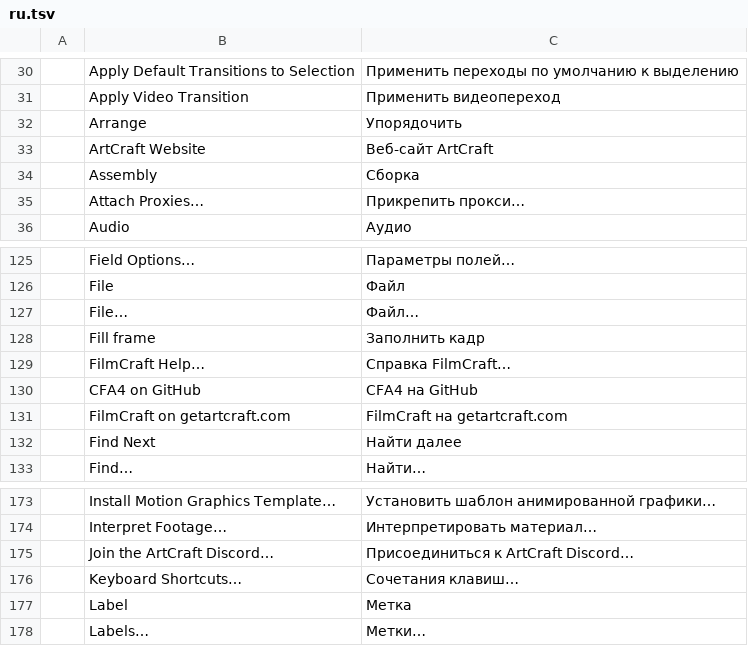
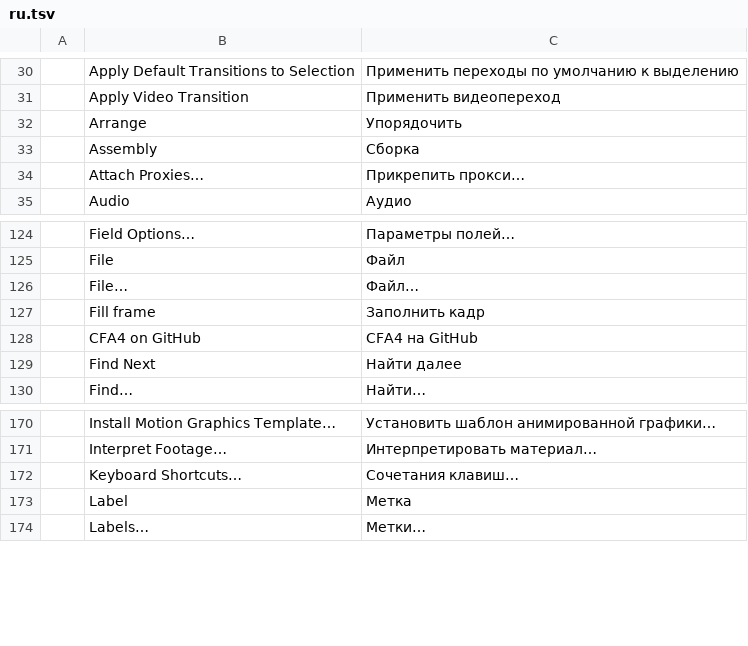
Before and after one commit to ubuntuokos/CinemaFundArchitecture4, a TSV file: crates/ui-egui/src/i18n/ru.tsv, drawn as a sheet; only a part is shown, gaps mark what is left out; the diff names each change by its address in the sheet, - before the commit and + after, or states it on an @@ line.

Commit message:
Remove stale Russian and Ukrainian Help labels

```diff
--- a/crates/ui-egui/src/i18n/ru.tsv
+++ b/crates/ui-egui/src/i18n/ru.tsv
-row 33:  | ArtCraft Website | Веб-сайт ArtCraft
-row 129:  | FilmCraft Help… | Справка FilmCraft…
-row 131:  | FilmCraft on getartcraft.com | FilmCraft на getartcraft.com
-row 175:  | Join the ArtCraft Discord… | Присоединиться к ArtCraft Discord…
```
Also changed, not shown: crates/ui-egui/src/i18n/uk.tsv.
